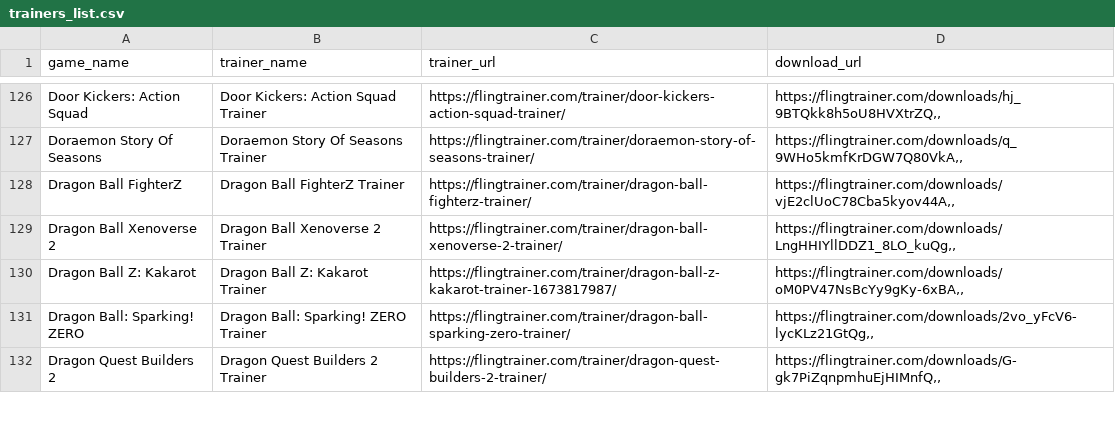
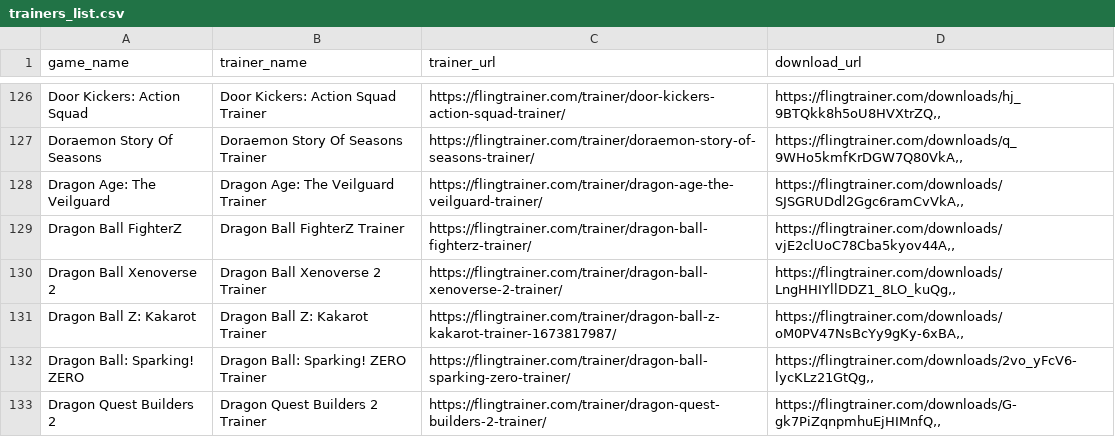
Before and after one commit to Karasukaigan/game-trainer-manager, a CSV file: app/resources/trainers_list.csv, drawn as a sheet; only a part is shown, gaps mark what is left out; the diff names each change by its address in the sheet, - before the commit and + after, or states it on an @@ line.

Commit message:
Update trainers_list.csv

```diff
--- a/app/resources/trainers_list.csv
+++ b/app/resources/trainers_list.csv
+row 128: Dragon Age: The Veilguard | Dragon Age: The Veilguard Trainer | https://flingtrainer.com/trainer/dragon-age-the-veilguard-trainer/ | https://flingtrainer.com/downloads/SJSGRUDdl2Ggc6ramCvVkA,,
```
